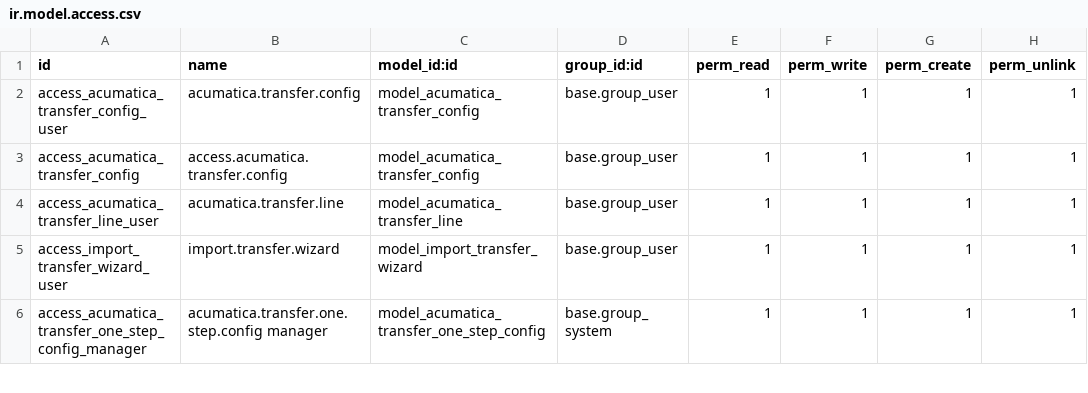
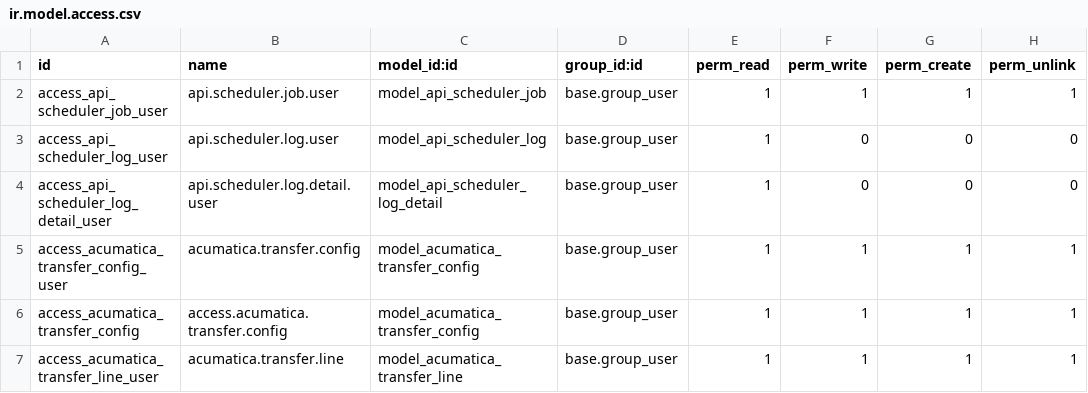
Before and after one commit to Agilar011/WMS-Tijari, a CSV file: acumatica_all_import/security/ir.model.access.csv, drawn as a sheet; only a part is shown; the shorter side is filled out with more unchanged rows; the diff names each change by its address in the sheet, - before the commit and + after, or states it on an @@ line.

```diff
--- a/acumatica_all_import/security/ir.model.access.csv
+++ b/acumatica_all_import/security/ir.model.access.csv
+row 2: access_api_scheduler_job_user | api.scheduler.job.user | model_api_scheduler_job | base.group_user | 1 | 1 | 1 | 1
+row 3: access_api_scheduler_log_user | api.scheduler.log.user | model_api_scheduler_log | base.group_user | 1 | 0 | 0 | 0
+row 4: access_api_scheduler_log_detail_user | api.scheduler.log.detail.user | model_api_scheduler_log_detail | base.group_user | 1 | 0 | 0 | 0
```
Also changed, not shown: 38 other files.
